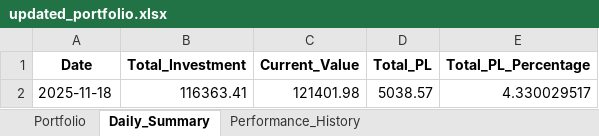
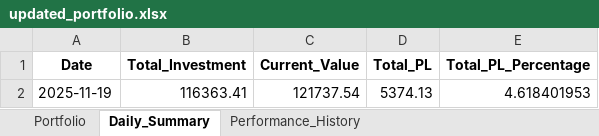
Before and after one commit to pavansatya/Private-Equity, an Excel workbook: updated_portfolio.xlsx, sheet Daily_Summary, drawn as a sheet; values as stored, in another font and other column widths than the file's, no borders; removed rows and columns are numbered as before the commit, all else as after; the diff names each change by its address in the sheet, - before the commit and + after, or states it on an @@ line.

```diff
--- a/updated_portfolio.xlsx (sheet Daily_Summary)
+++ b/updated_portfolio.xlsx (sheet Daily_Summary)
-row 2: 2025-11-18 | 116363.41 | 121401.98 | 5038.57 | 4.330029517
+row 2: 2025-11-19 | 116363.41 | 121737.54 | 5374.13 | 4.618401953
```
Also changed, not shown: sheet Portfolio, sheet Performance_History, portfolio_performance_analysis.xlsx, sample_portfolio.xlsx, 6 other files.
